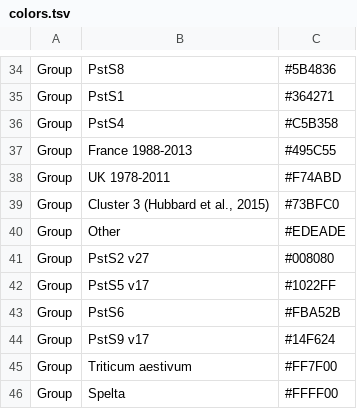
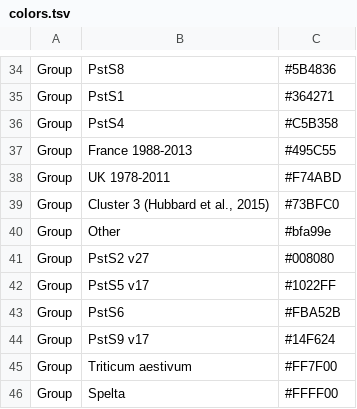
Before and after one commit to SaundersLab/PST, a TSV file: colors.tsv, drawn as a sheet; only a part is shown, gaps mark what is left out.

```diff
--- a/colors.tsv
+++ b/colors.tsv
@@ -39,3 +39,3 @@ Group	UK 1978-2011	#F74ABD
 Group	Cluster 3 (Hubbard et al., 2015)	#73BFC0
-Group	Other	#EDEADE
+Group	Other	#bfa99e
 Group	PstS2 v27	#008080
```
Also changed, not shown: 2 other files.
